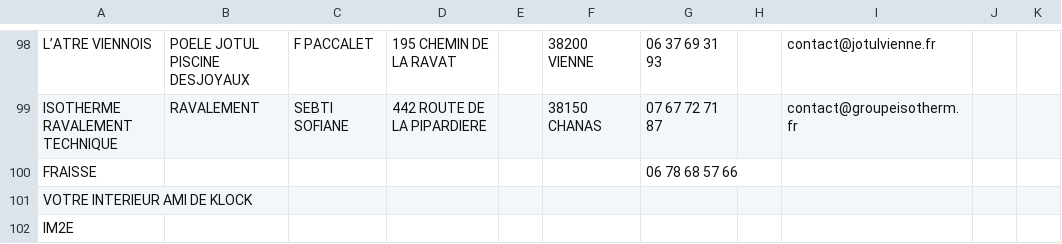
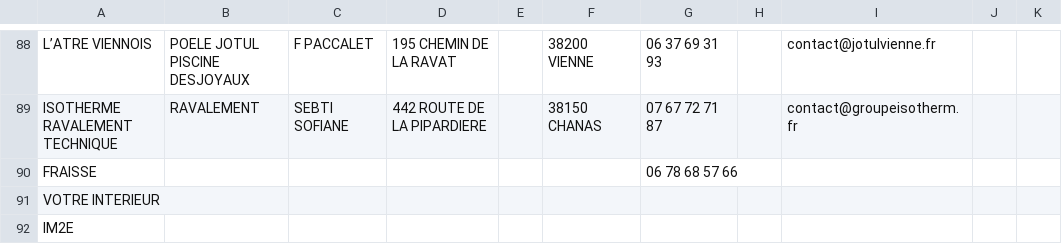
Before and after one commit to acrifolium/olippSalonHabitat, a CSV file: src/api/data/EXPOSANTS.csv, drawn as a sheet; only a part is shown, gaps mark what is left out; the diff covers the shown part only.

```diff
--- a/src/api/data/EXPOSANTS.csv
+++ b/src/api/data/EXPOSANTS.csv
@@ -100,3 +90,3 @@ ISOTHERME RAVALEMENT TECHNIQUE,RAVALEMENT,SEBTI SOFIANE,442 ROUTE DE LA PIPARDIE
 FRAISSE,,,,,,06 78 68 57 66,,,,
-VOTRE INTERIEUR AMI DE KLOCK,,,,,,,,,,
+VOTRE INTERIEUR,,,,,,,,,,
 IM2E,,,,,,,,,,
```
Also changed, not shown: 10 removed rows elsewhere in this file, src/api/data/ANNONCEURS.csv, 6 other files.
